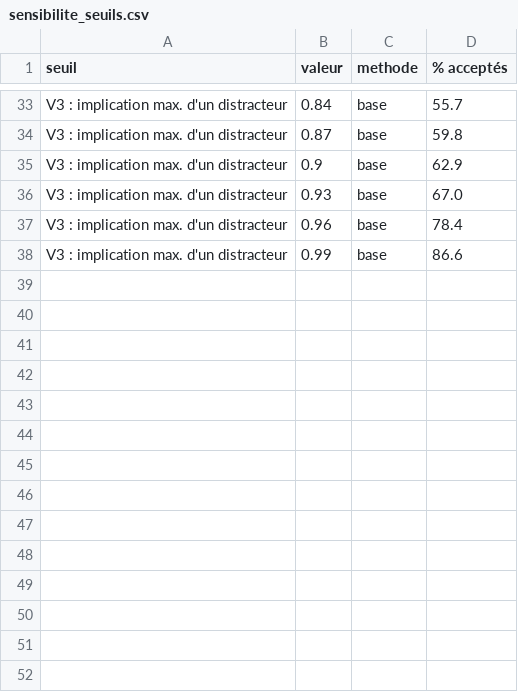
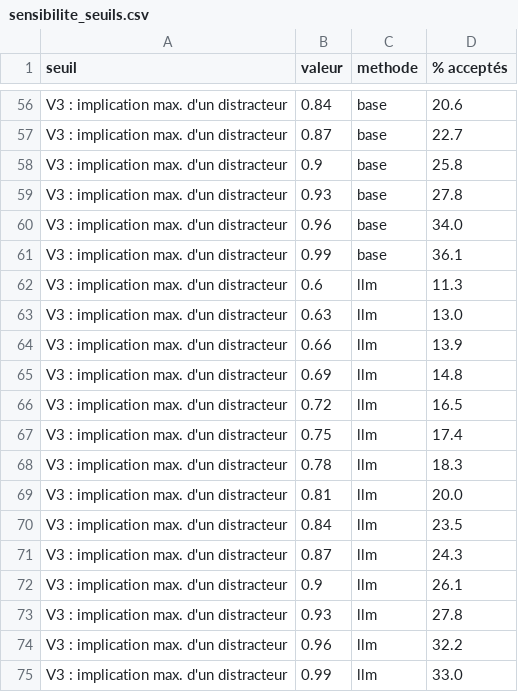
Before and after one commit to doaemalak/G-n-ration-de-QCM-avec-validation-automatique, a CSV file: outputs/qcm/sensibilite_seuils.csv, drawn as a sheet; only a part is shown, gaps mark what is left out; addresses are those after the commit; the diff covers the shown part only; the diff names each change by its address in the sheet, - before the commit and + after, or states it on an @@ line.

```diff
--- a/outputs/qcm/sensibilite_seuils.csv
+++ b/outputs/qcm/sensibilite_seuils.csv
-D56 (% acceptés): 55.7
+D56 (% acceptés): 20.6
-D57 (% acceptés): 59.8
+D57 (% acceptés): 22.7
-D58 (% acceptés): 62.9
+D58 (% acceptés): 25.8
-D59 (% acceptés): 67.0
+D59 (% acceptés): 27.8
-D60 (% acceptés): 78.4
+D60 (% acceptés): 34.0
-D61 (% acceptés): 86.6
+D61 (% acceptés): 36.1
+row 62: V3 : implication max. d'un distracteur | 0.6 | llm | 11.3
+row 63: V3 : implication max. d'un distracteur | 0.63 | llm | 13.0
+row 64: V3 : implication max. d'un distracteur | 0.66 | llm | 13.9
+row 65: V3 : implication max. d'un distracteur | 0.69 | llm | 14.8
+row 66: V3 : implication max. d'un distracteur | 0.72 | llm | 16.5
+row 67: V3 : implication max. d'un distracteur | 0.75 | llm | 17.4
+row 68: V3 : implication max. d'un distracteur | 0.78 | llm | 18.3
+row 69: V3 : implication max. d'un distracteur | 0.81 | llm | 20.0
+row 70: V3 : implication max. d'un distracteur | 0.84 | llm | 23.5
+row 71: V3 : implication max. d'un distracteur | 0.87 | llm | 24.3
+row 72: V3 : implication max. d'un distracteur | 0.9 | llm | 26.1
+row 73: V3 : implication max. d'un distracteur | 0.93 | llm | 27.8
+row 74: V3 : implication max. d'un distracteur | 0.96 | llm | 32.2
+row 75: V3 : implication max. d'un distracteur | 0.99 | llm | 33.0
```
Also changed, not shown: 23 added rows and 31 edited cells elsewhere in this file, outputs/qcm/typologie_rejets.csv, 32 other files.
